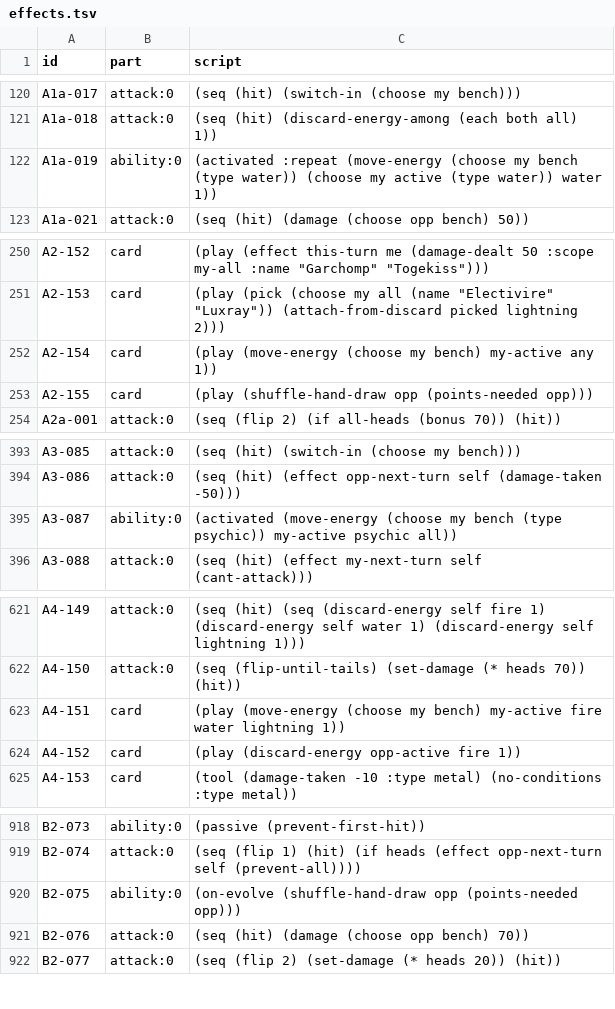
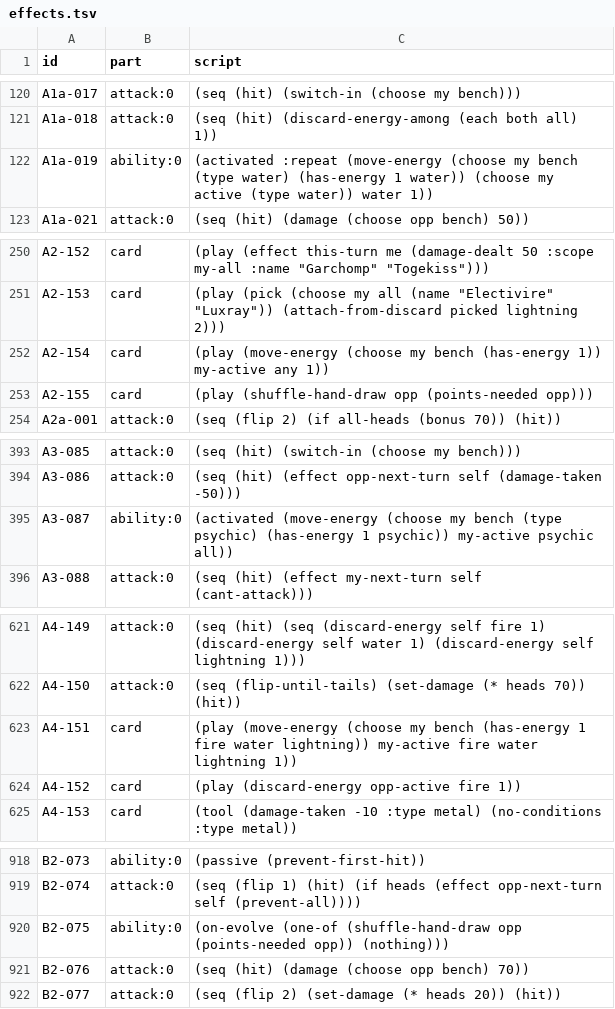
Before and after one commit to RemoMeijer/ThemPocketMonstersPocket, a TSV file: data/effects.tsv, drawn as a sheet; only a part is shown, gaps mark what is left out.

```diff
--- a/data/effects.tsv
+++ b/data/effects.tsv
@@ -121,3 +121,3 @@ A1a-017	attack:0	(seq (hit) (switch-in (choose my bench)))
 A1a-018	attack:0	(seq (hit) (discard-energy-among (each both all) 1))
-A1a-019	ability:0	(activated :repeat (move-energy (choose my bench (type water)) (choose my active (type water)) water 1))
+A1a-019	ability:0	(activated :repeat (move-energy (choose my bench (type water) (has-energy 1 water)) (choose my active (type water)) water 1))
 A1a-021	attack:0	(seq (hit) (damage (choose opp bench) 50))
@@ -251,3 +251,3 @@ A2-152	card	(play (effect this-turn me (damage-dealt 50 :scope my-all :name "Gar
 A2-153	card	(play (pick (choose my all (name "Electivire" "Luxray")) (attach-from-discard picked lightning 2)))
-A2-154	card	(play (move-energy (choose my bench) my-active any 1))
+A2-154	card	(play (move-energy (choose my bench (has-energy 1)) my-active any 1))
 A2-155	card	(play (shuffle-hand-draw opp (points-needed opp)))
@@ -394,3 +394,3 @@ A3-085	attack:0	(seq (hit) (switch-in (choose my bench)))
 A3-086	attack:0	(seq (hit) (effect opp-next-turn self (damage-taken -50)))
-A3-087	ability:0	(activated (move-energy (choose my bench (type psychic)) my-active psychic all))
+A3-087	ability:0	(activated (move-energy (choose my bench (type psychic) (has-energy 1 psychic)) my-active psychic all))
 A3-088	attack:0	(seq (hit) (effect my-next-turn self (cant-attack)))
@@ -622,3 +622,3 @@ A4-149	attack:0	(seq (hit) (seq (discard-energy self fire 1) (discard-energy sel
 A4-150	attack:0	(seq (flip-until-tails) (set-damage (* heads 70)) (hit))
-A4-151	card	(play (move-energy (choose my bench) my-active fire water lightning 1))
+A4-151	card	(play (move-energy (choose my bench (has-energy 1 fire water lightning)) my-active fire water lightning 1))
 A4-152	card	(play (discard-energy opp-active fire 1))
@@ -919,3 +919,3 @@ B2-073	ability:0	(passive (prevent-first-hit))
 B2-074	attack:0	(seq (flip 1) (hit) (if heads (effect opp-next-turn self (prevent-all))))
-B2-075	ability:0	(on-evolve (shuffle-hand-draw opp (points-needed opp)))
+B2-075	ability:0	(on-evolve (one-of (shuffle-hand-draw opp (points-needed opp)) (nothing)))
 B2-076	attack:0	(seq (hit) (damage (choose opp bench) 70))
```
Also changed, not shown: data/effects_manual.tsv, 6 other files.
